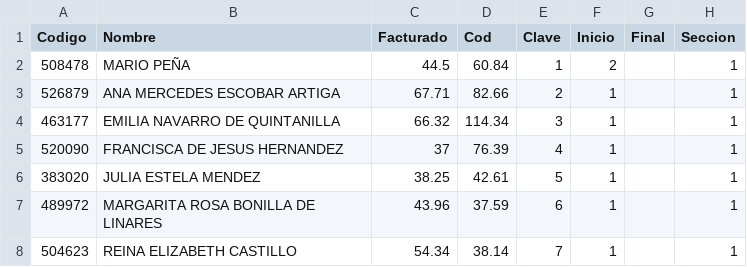
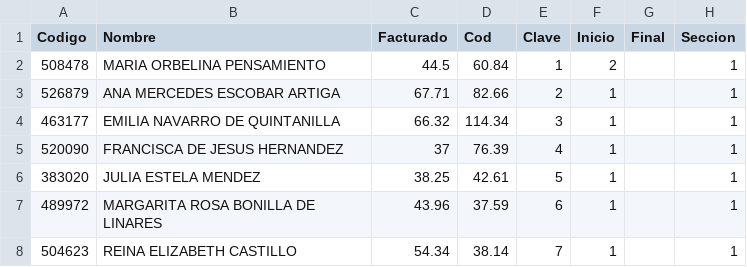
Before and after one commit to manuelpena/CentroServicio, a CSV file: DRC 202C-02.csv, drawn as a sheet; only a part is shown; the diff names each change by its address in the sheet, - before the commit and + after, or states it on an @@ line.

```diff
--- a/DRC 202C-02.csv
+++ b/DRC 202C-02.csv
-B2 (Nombre): MARIO PEÑA
+B2 (Nombre): MARIA ORBELINA PENSAMIENTO
```
Also changed, not shown: 10 other files.
